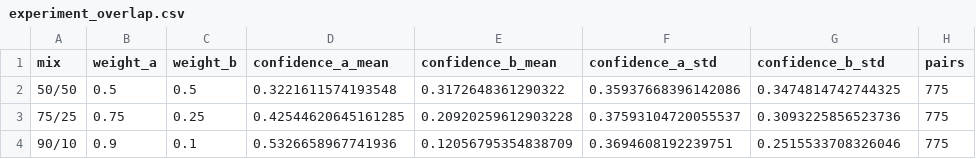
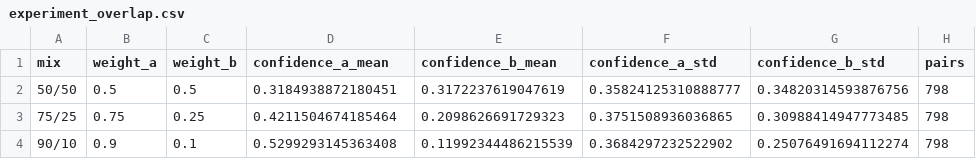
Before and after one commit to maximedrn/bird-bioacoustics, a CSV file: data/results/experiment_overlap.csv, drawn as a sheet.

```diff
--- a/data/results/experiment_overlap.csv
+++ b/data/results/experiment_overlap.csv
@@ -1,4 +1,4 @@
 mix,weight_a,weight_b,confidence_a_mean,confidence_b_mean,confidence_a_std,confidence_b_std,pairs
-50/50,0.5,0.5,0.3221611574193548,0.3172648361290322,0.35937668396142086,0.3474814742744325,775
-75/25,0.75,0.25,0.42544620645161285,0.20920259612903228,0.37593104720055537,0.3093225856523736,775
-90/10,0.9,0.1,0.5326658967741936,0.12056795354838709,0.3694608192239751,0.2515533708326046,775
+50/50,0.5,0.5,0.3184938872180451,0.3172237619047619,0.35824125310888777,0.34820314593876756,798
+75/25,0.75,0.25,0.4211504674185464,0.2098626691729323,0.3751508936036865,0.30988414947773485,798
+90/10,0.9,0.1,0.5299293145363408,0.11992344486215539,0.3684297232522902,0.25076491694112274,798
```
Also changed, not shown: data/results/experiment_noise.csv, data/results/experiment_threshold.csv, 47 other files.
